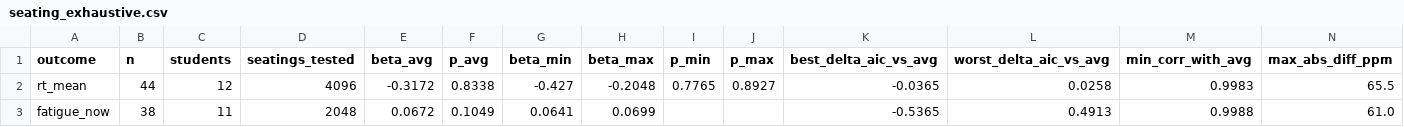
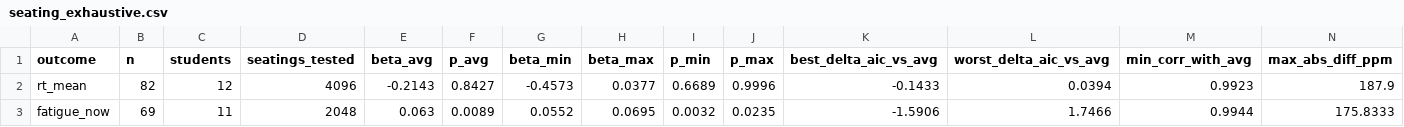
Before and after one commit to wayne990710/LMM_test, a CSV file: results/seating_exhaustive.csv, drawn as a sheet.

```diff
--- a/results/seating_exhaustive.csv
+++ b/results/seating_exhaustive.csv
@@ -1,3 +1,3 @@
 outcome,n,students,seatings_tested,beta_avg,p_avg,beta_min,beta_max,p_min,p_max,best_delta_aic_vs_avg,worst_delta_aic_vs_avg,min_corr_with_avg,max_abs_diff_ppm
-rt_mean,44,12,4096,-0.3172,0.8338,-0.427,-0.2048,0.7765,0.8927,-0.0365,0.0258,0.9983,65.5
-fatigue_now,38,11,2048,0.0672,0.1049,0.0641,0.0699,,,-0.5365,0.4913,0.9988,61.0
+rt_mean,82,12,4096,-0.2143,0.8427,-0.4573,0.0377,0.6689,0.9996,-0.1433,0.0394,0.9923,187.9
+fatigue_now,69,11,2048,0.063,0.0089,0.0552,0.0695,0.0032,0.0235,-1.5906,1.7466,0.9944,175.8333
```
Also changed, not shown: results/co2_exposure_by_session.csv, results/model_comparison.csv, 19 other files.
